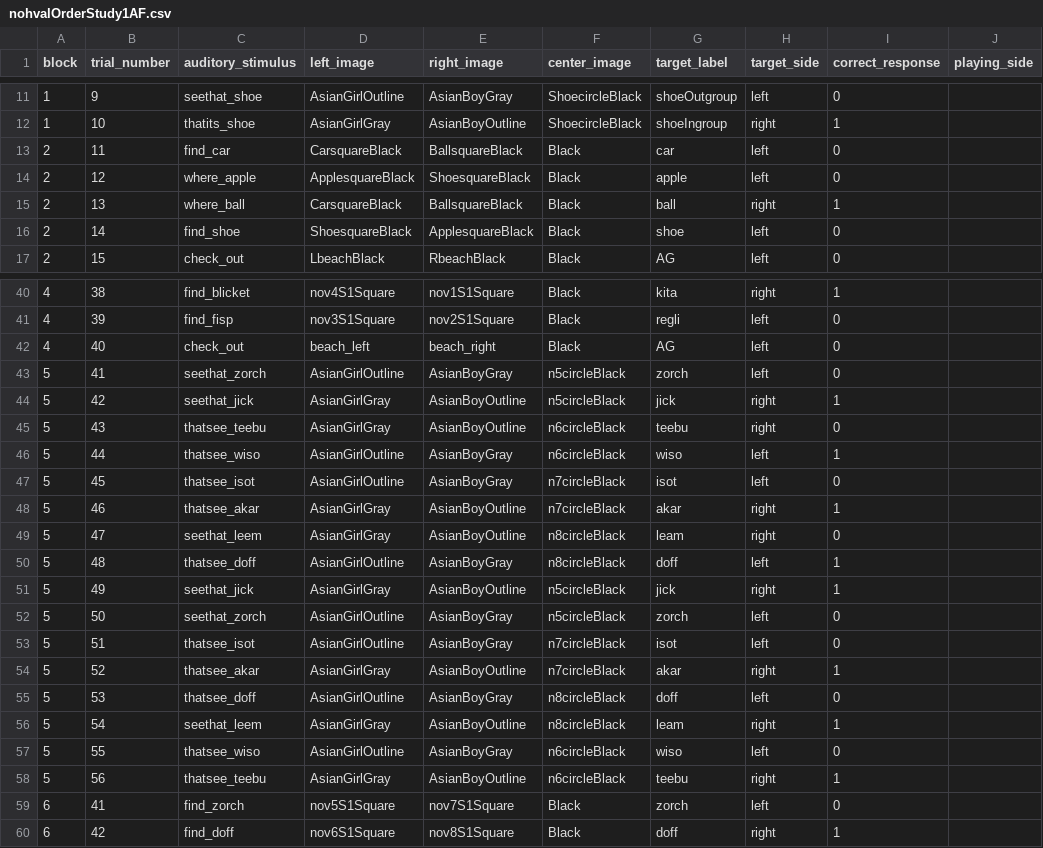
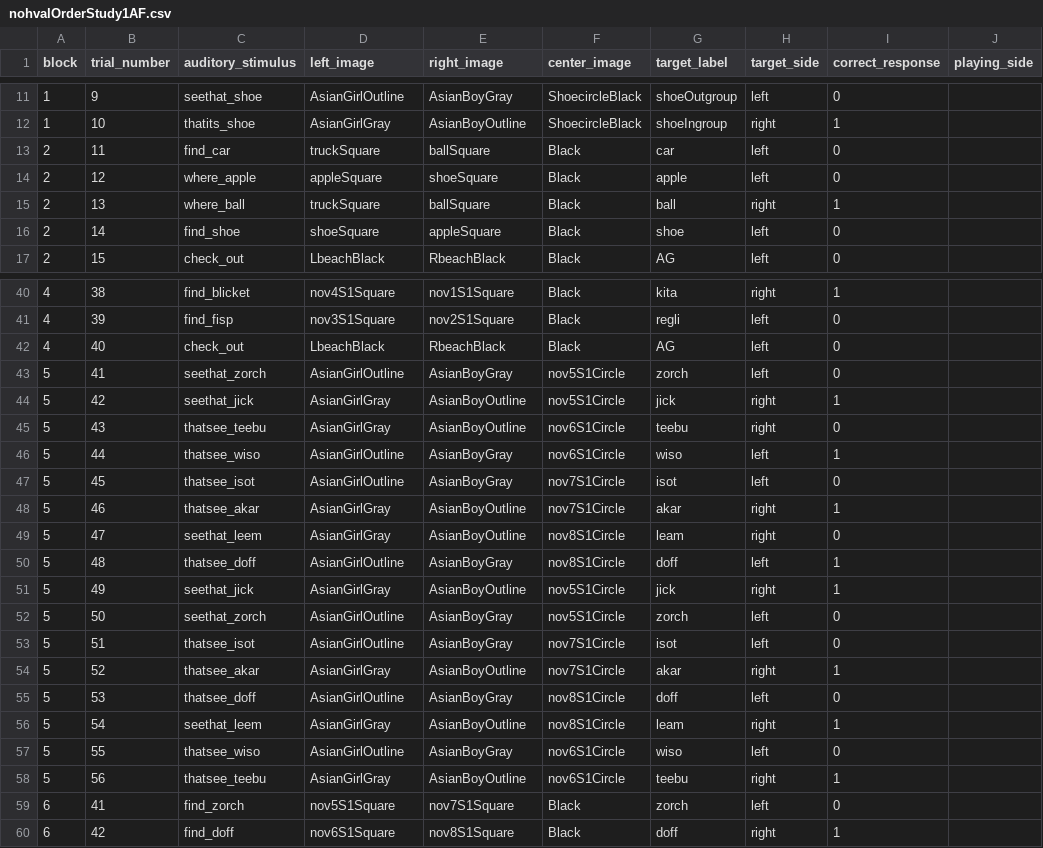
Before and after one commit to dabacon1/DABdiss, a CSV file: orders/nohvalOrderStudy1AF.csv, drawn as a sheet; only a part is shown, gaps mark what is left out; the diff names each change by its address in the sheet, - before the commit and + after, or states it on an @@ line.

Commit message:
UpdatedImageNames

```diff
--- a/orders/nohvalOrderStudy1AF.csv
+++ b/orders/nohvalOrderStudy1AF.csv
-D13 (left_image): CarsquareBlack
+D13 (left_image): truckSquare
-E13 (right_image): BallsquareBlack
+E13 (right_image): ballSquare
-D14 (left_image): ApplesquareBlack
+D14 (left_image): appleSquare
-E14 (right_image): ShoesquareBlack
+E14 (right_image): shoeSquare
-D15 (left_image): CarsquareBlack
+D15 (left_image): truckSquare
-E15 (right_image): BallsquareBlack
+E15 (right_image): ballSquare
-D16 (left_image): ShoesquareBlack
+D16 (left_image): shoeSquare
-E16 (right_image): ApplesquareBlack
+E16 (right_image): appleSquare
-D42 (left_image): beach_left
+D42 (left_image): LbeachBlack
-E42 (right_image): beach_right
+E42 (right_image): RbeachBlack
-F43:F44 (center_image): n5circleBlack
+F43:F44 (center_image): nov5S1Circle
-F45:F46 (center_image): n6circleBlack
+F45:F46 (center_image): nov6S1Circle
-F47:F48 (center_image): n7circleBlack
+F47:F48 (center_image): nov7S1Circle
-F49:F50 (center_image): n8circleBlack
+F49:F50 (center_image): nov8S1Circle
-F51:F52 (center_image): n5circleBlack
+F51:F52 (center_image): nov5S1Circle
-F53:F54 (center_image): n7circleBlack
+F53:F54 (center_image): nov7S1Circle
-F55:F56 (center_image): n8circleBlack
+F55:F56 (center_image): nov8S1Circle
-F57:F58 (center_image): n6circleBlack
+F57:F58 (center_image): nov6S1Circle
```
Also changed, not shown: orders/nohvalOrderStudy1AM.csv.
